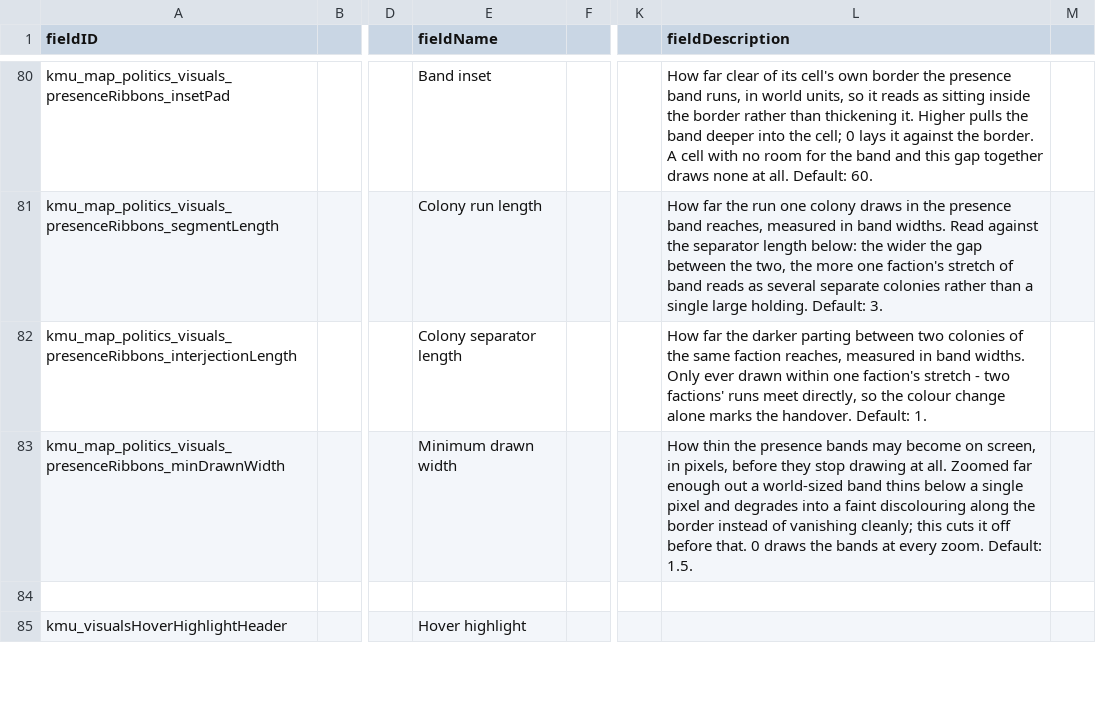
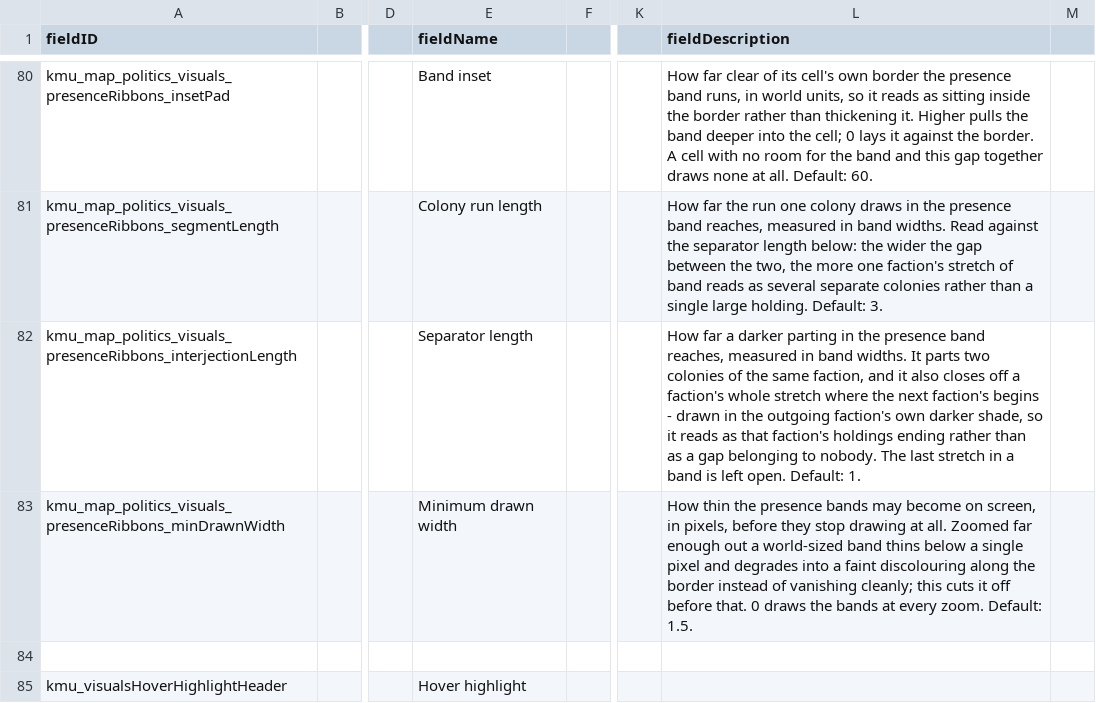
Before and after one commit to Klark-Morrigan/Starsector-Mod-KMU, a CSV file: data/config/LunaSettings.csv, drawn as a sheet; only a part is shown, gaps mark what is left out; the diff names each change by its address in the sheet, - before the commit and + after, or states it on an @@ line.

```diff
--- a/data/config/LunaSettings.csv
+++ b/data/config/LunaSettings.csv
-E82 (fieldName): Colony separator length
+E82 (fieldName): Separator length
-L82 (fieldDescription): How far the darker parting between two colonies of the same faction reaches, measured in band widths. Only ever drawn within one faction's stretch - two factions' runs meet directly, so the colour change alone marks the handover. Default: 1.
+L82 (fieldDescription): How far a darker parting in the presence band reaches, measured in band widths. It parts two colonies of the same faction, and it also closes off a faction's whole stretch where the next faction's begins - drawn in the outgoing faction's own darker shade, so it reads as that faction's holdings ending rather than as a gap belonging to nobody. The last stretch in a band is left open. Default: 1.
```
Also changed, not shown: 3 other files.
